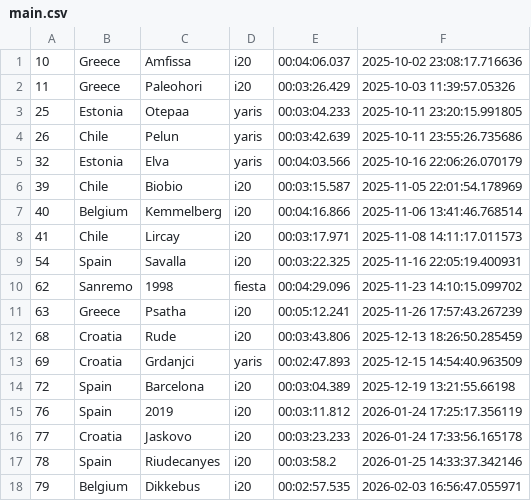
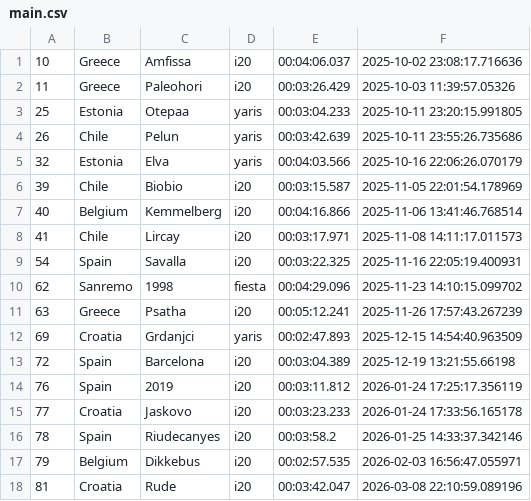
Before and after one commit to Mmathieus/rally-time-tracker, a CSV file: data/Mmathieus/wrc10database/main.csv, drawn as a sheet; removed rows and columns are numbered as before the commit, all else as after; the diff names each change by its address in the sheet, - before the commit and + after, or states it on an @@ line.

```diff
--- a/data/Mmathieus/wrc10database/main.csv
+++ b/data/Mmathieus/wrc10database/main.csv
-row 12: 68 | Croatia | Rude | i20 | 00:03:43.806 | 2025-12-13 18:26:50.285459
+row 18: 81 | Croatia | Rude | i20 | 00:03:42.047 | 2026-03-08 22:10:59.089196
```
Also changed, not shown: data/Mmathieus/wrc10database/history.csv.
